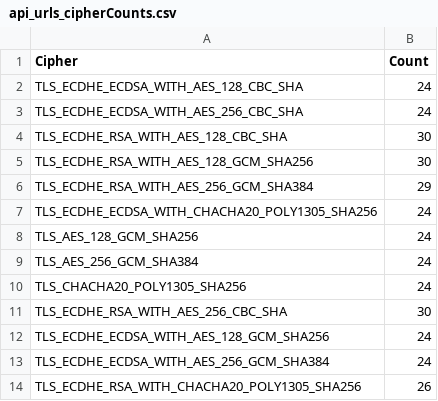
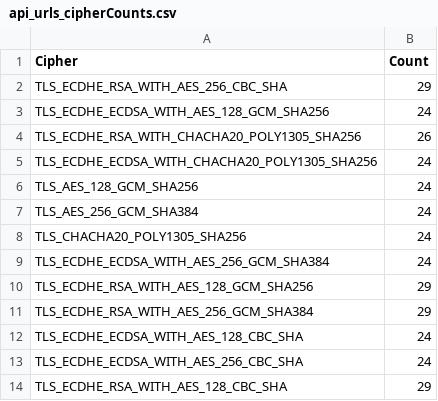
Before and after one commit to TeoLj/TLSscanner, a CSV file: output/api_urls_cipherCounts.csv, drawn as a sheet.

```diff
--- a/output/api_urls_cipherCounts.csv
+++ b/output/api_urls_cipherCounts.csv
@@ -1,7 +1,5 @@
 Cipher,Count
-TLS_ECDHE_ECDSA_WITH_AES_128_CBC_SHA,24
-TLS_ECDHE_ECDSA_WITH_AES_256_CBC_SHA,24
-TLS_ECDHE_RSA_WITH_AES_128_CBC_SHA,30
-TLS_ECDHE_RSA_WITH_AES_128_GCM_SHA256,30
-TLS_ECDHE_RSA_WITH_AES_256_GCM_SHA384,29
+TLS_ECDHE_RSA_WITH_AES_256_CBC_SHA,29
+TLS_ECDHE_ECDSA_WITH_AES_128_GCM_SHA256,24
+TLS_ECDHE_RSA_WITH_CHACHA20_POLY1305_SHA256,26
 TLS_ECDHE_ECDSA_WITH_CHACHA20_POLY1305_SHA256,24
@@ -10,5 +8,7 @@ TLS_AES_256_GCM_SHA384,24
 TLS_CHACHA20_POLY1305_SHA256,24
-TLS_ECDHE_RSA_WITH_AES_256_CBC_SHA,30
-TLS_ECDHE_ECDSA_WITH_AES_128_GCM_SHA256,24
 TLS_ECDHE_ECDSA_WITH_AES_256_GCM_SHA384,24
-TLS_ECDHE_RSA_WITH_CHACHA20_POLY1305_SHA256,26
+TLS_ECDHE_RSA_WITH_AES_128_GCM_SHA256,29
+TLS_ECDHE_RSA_WITH_AES_256_GCM_SHA384,29
+TLS_ECDHE_ECDSA_WITH_AES_128_CBC_SHA,24
+TLS_ECDHE_ECDSA_WITH_AES_256_CBC_SHA,24
+TLS_ECDHE_RSA_WITH_AES_128_CBC_SHA,29
```
Also changed, not shown: output/api_urls_cipherScan.csv, 3 other files.
